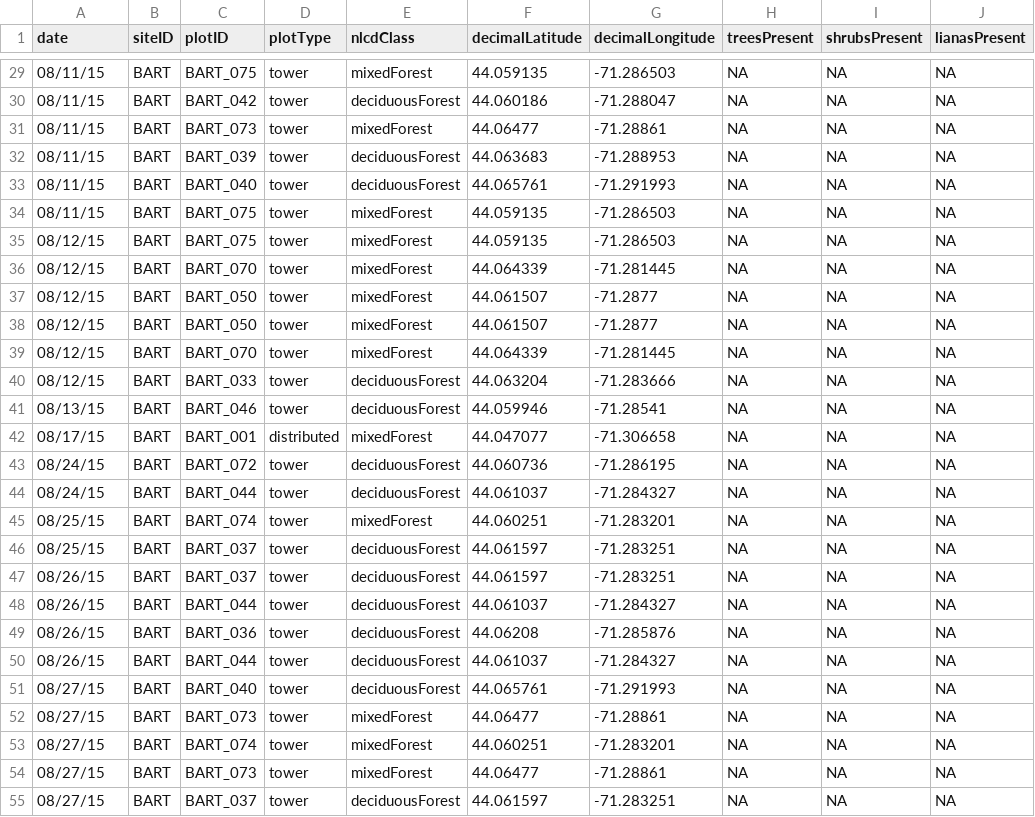
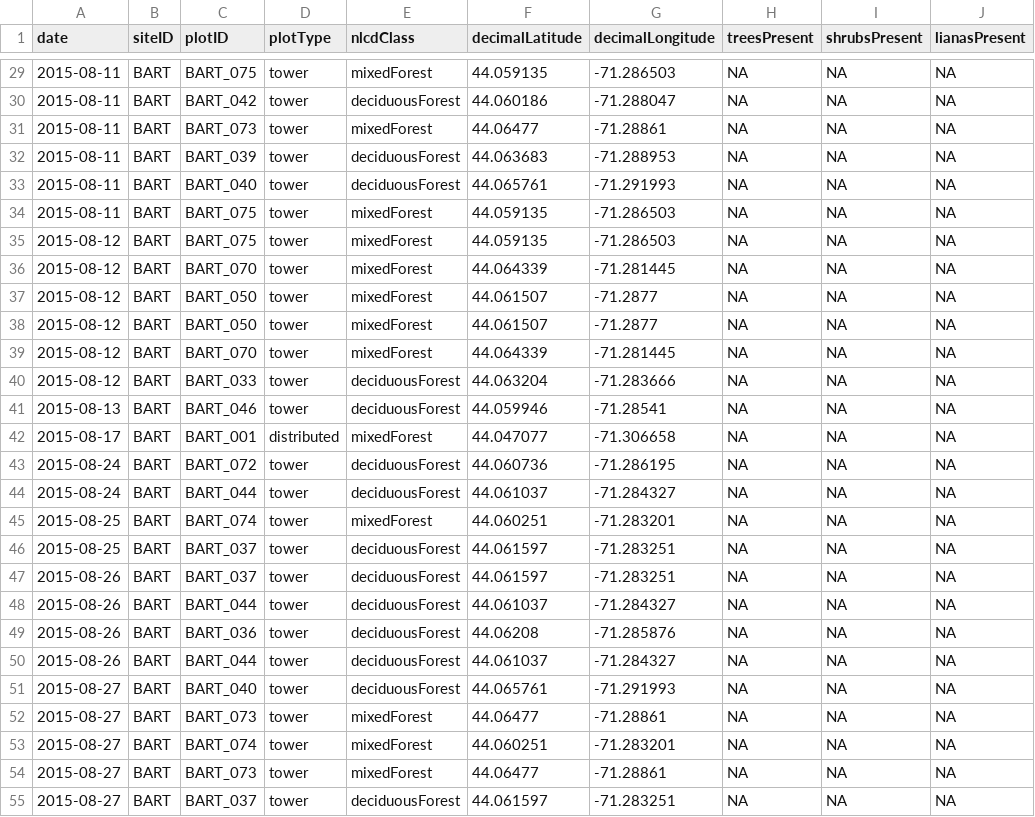
Before and after one commit to annakrystalli/dataspice-tutorial, a CSV file: data/vst_perplotperyear.csv, drawn as a sheet; only a part is shown, gaps mark what is left out; the diff covers the shown part only; the diff names each change by its address in the sheet, - before the commit and + after, or states it on an @@ line.

```diff
--- a/data/vst_perplotperyear.csv
+++ b/data/vst_perplotperyear.csv
-A29:A34 (date): 08/11/15
+A29:A34 (date): 2015-08-11
-A35:A40 (date): 08/12/15
+A35:A40 (date): 2015-08-12
-A41 (date): 08/13/15
+A41 (date): 2015-08-13
-A42 (date): 08/17/15
+A42 (date): 2015-08-17
-A43:A44 (date): 08/24/15
+A43:A44 (date): 2015-08-24
-A45:A46 (date): 08/25/15
+A45:A46 (date): 2015-08-25
-A47:A50 (date): 08/26/15
+A47:A50 (date): 2015-08-26
-A51:A55 (date): 08/27/15
+A51:A55 (date): 2015-08-27
```
Also changed, not shown: 138 edited cells elsewhere in this file, data/vst_mappingandtagging.csv.
